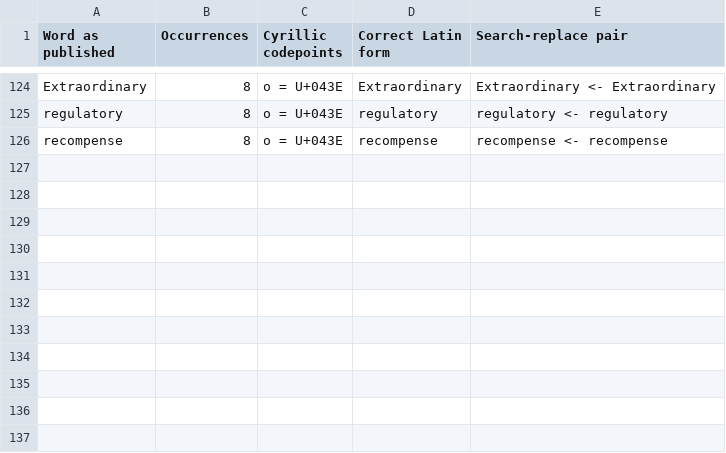
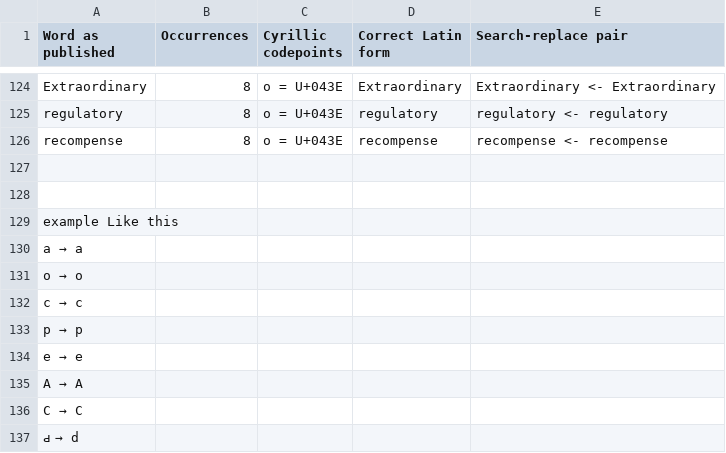
Before and after one commit to adils110495-glitch/page-docx, a CSV file: crilic-wordss.csv, drawn as a sheet; only a part is shown, gaps mark what is left out; the diff names each change by its address in the sheet, - before the commit and + after, or states it on an @@ line.

```diff
--- a/crilic-wordss.csv
+++ b/crilic-wordss.csv
+row 127: (empty)
+row 128: (empty)
+row 129: example Like this
+row 130: а → a
+row 131: о → o
+row 132: с → c
+row 133: р → p
+row 134: е → e
+row 135: А → A
+row 136: С → C
+row 137: ԁ → d
```
Also changed, not shown: 3 other files.
